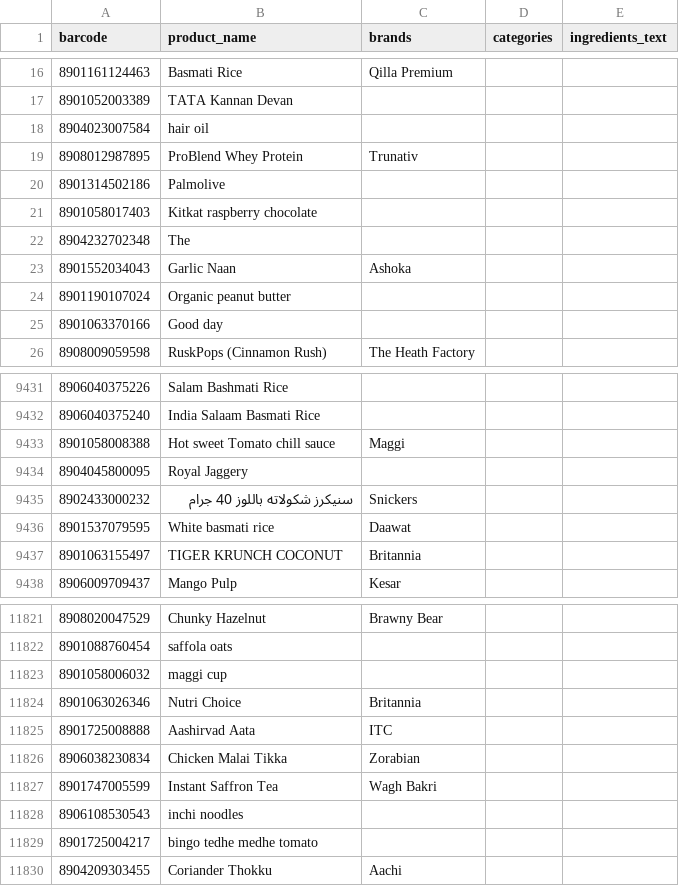
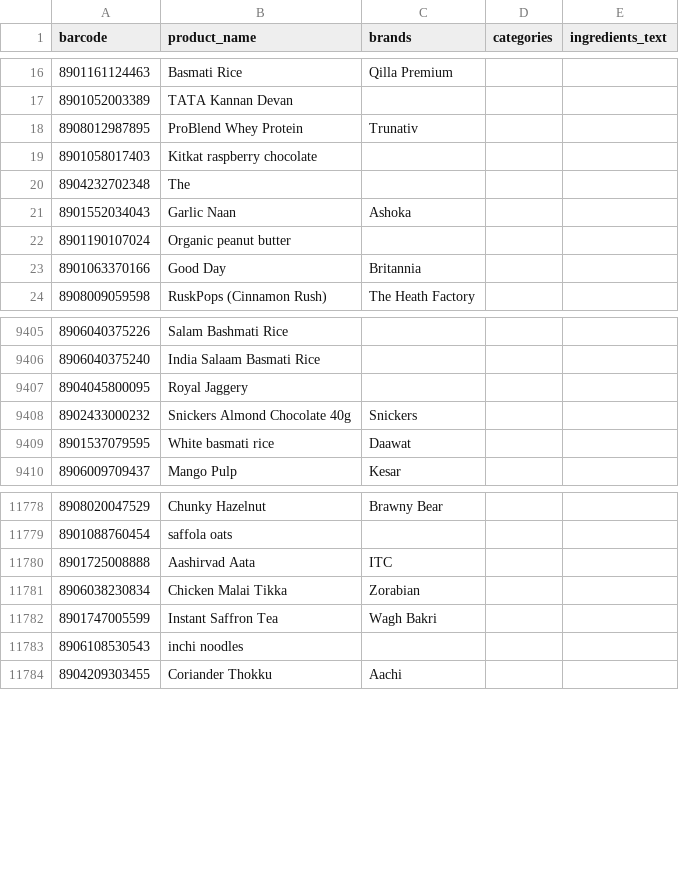
Before and after one commit to thoutamshashank9-stack/foodfactsindia.online, a CSV file: products_without_ingredients.csv, drawn as a sheet; only a part is shown, gaps mark what is left out; the diff covers the shown part only.

Commit message:
feat: execute database purges, corrections, and import batch3 verified products

```diff
--- a/products_without_ingredients.csv
+++ b/products_without_ingredients.csv
@@ -17,5 +17,3 @@ barcode,product_name,brands,categories,ingredients_text
 8901052003389,TATA Kannan Devan,,,
-8904023007584,hair oil,,,
 8908012987895,ProBlend Whey Protein,Trunativ,,
-8901314502186,Palmolive,,,
 8901058017403,Kitkat raspberry chocolate,,,
@@ -24,3 +22,3 @@ barcode,product_name,brands,categories,ingredients_text
 8901190107024,Organic peanut butter,,,
-8901063370166,Good day,,,
+8901063370166,Good Day,Britannia,,
 8908009059598,RuskPops (Cinnamon Rush),The Heath Factory,,
@@ -9432,7 +9406,5 @@ barcode,product_name,brands,categories,ingredients_text
 8906040375240,India Salaam Basmati Rice,,,
-8901058008388,Hot sweet Tomato chill sauce,Maggi,,
 8904045800095,Royal Jaggery,,,
-8902433000232,سنيكرز شكولاته باللوز 40 جرام,Snickers,,
+8902433000232,Snickers Almond Chocolate 40g,Snickers,,
 8901537079595,White basmati rice,Daawat,,
-8901063155497,TIGER KRUNCH COCONUT,Britannia,,
 8906009709437,Mango Pulp,Kesar,,
@@ -11822,4 +11779,2 @@ barcode,product_name,brands,categories,ingredients_text
 8901088760454,saffola oats,,,
-8901058006032,maggi cup,,,
-8901063026346,Nutri Choice,Britannia,,
 8901725008888,Aashirvad Aata,ITC,,
@@ -11828,3 +11783,2 @@ barcode,product_name,brands,categories,ingredients_text
 8906108530543,inchi noodles,,,
-8901725004217,bingo tedhe medhe tomato,,,
 8904209303455,Coriander Thokku,Aachi,,
```
Also changed, not shown: 54 removed rows and 10 edited cells elsewhere in this file, products_without_complete_ingredients.csv, 2 other files.
